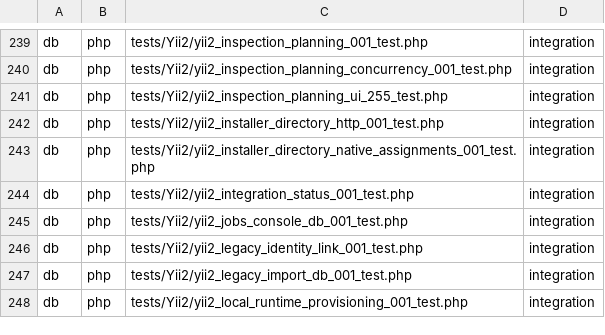
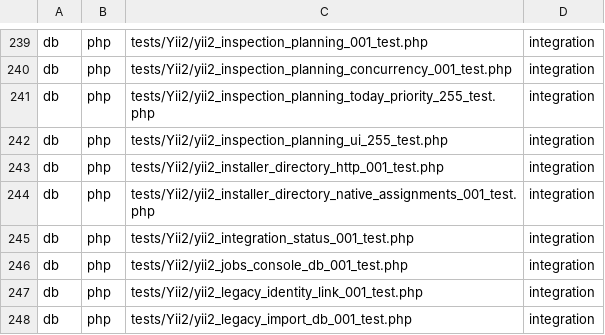
Before and after one commit to Antropophag/fmonitor-2, a TSV file: tools/verification/suites.tsv, drawn as a sheet; only a part is shown, gaps mark what is left out; the shorter side is filled out with more unchanged rows; the diff names each change by its address in the sheet, - before the commit and + after, or states it on an @@ line.

Commit message:
test: complete inspection planning UI matrix

```diff
--- a/tools/verification/suites.tsv
+++ b/tools/verification/suites.tsv
+row 241: db | php | tests/Yii2/yii2_inspection_planning_today_priority_255_test.php | integration
```
Also changed, not shown: 6 other files.
